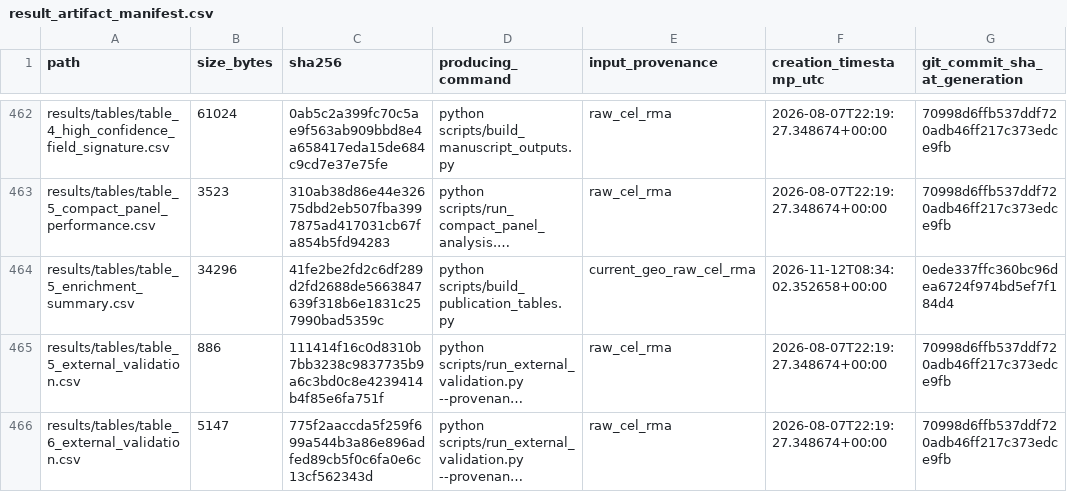
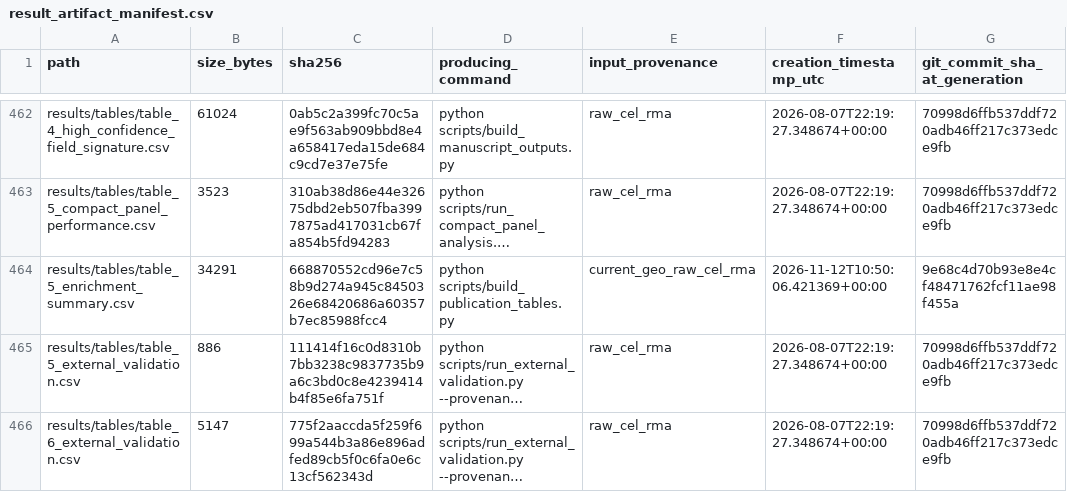
Before and after one commit to qurbaneliii/colorectal-field-cancerization, a CSV file: reports/result_artifact_manifest.csv, drawn as a sheet; only a part is shown, gaps mark what is left out; long unchanged cells end in …; the diff covers the shown part only; the diff names each change by its address in the sheet, - before the commit and + after, or states it on an @@ line.

```diff
--- a/reports/result_artifact_manifest.csv
+++ b/reports/result_artifact_manifest.csv
-B464 (size_bytes): 34296
+B464 (size_bytes): 34291
-C464 (sha256): 41fe2be2fd2c6df289d2fd2688de5663847639f318b6e1831c257990bad5359c
+C464 (sha256): 668870552cd96e7c58b9d274a945c8450326e68420686a60357b7ec85988fcc4
-F464 (creation_timestamp_utc): 2026-11-12T08:34:02.352658+00:00
+F464 (creation_timestamp_utc): 2026-11-12T10:50:06.421369+00:00
-G464 (git_commit_sha_at_generation): 0ede337ffc360bc96dea6724f974bd5ef7f184d4
+G464 (git_commit_sha_at_generation): 9e68c4d70b93e8e4cf48471762fcf11ae98f455a
```
Also changed, not shown: 48 edited cells elsewhere in this file, results/enrichment/adjacent_vs_healthy_u1_ranked_go_bp.csv, results/metrics/nested_cv_metrics.csv, 11 other files.
